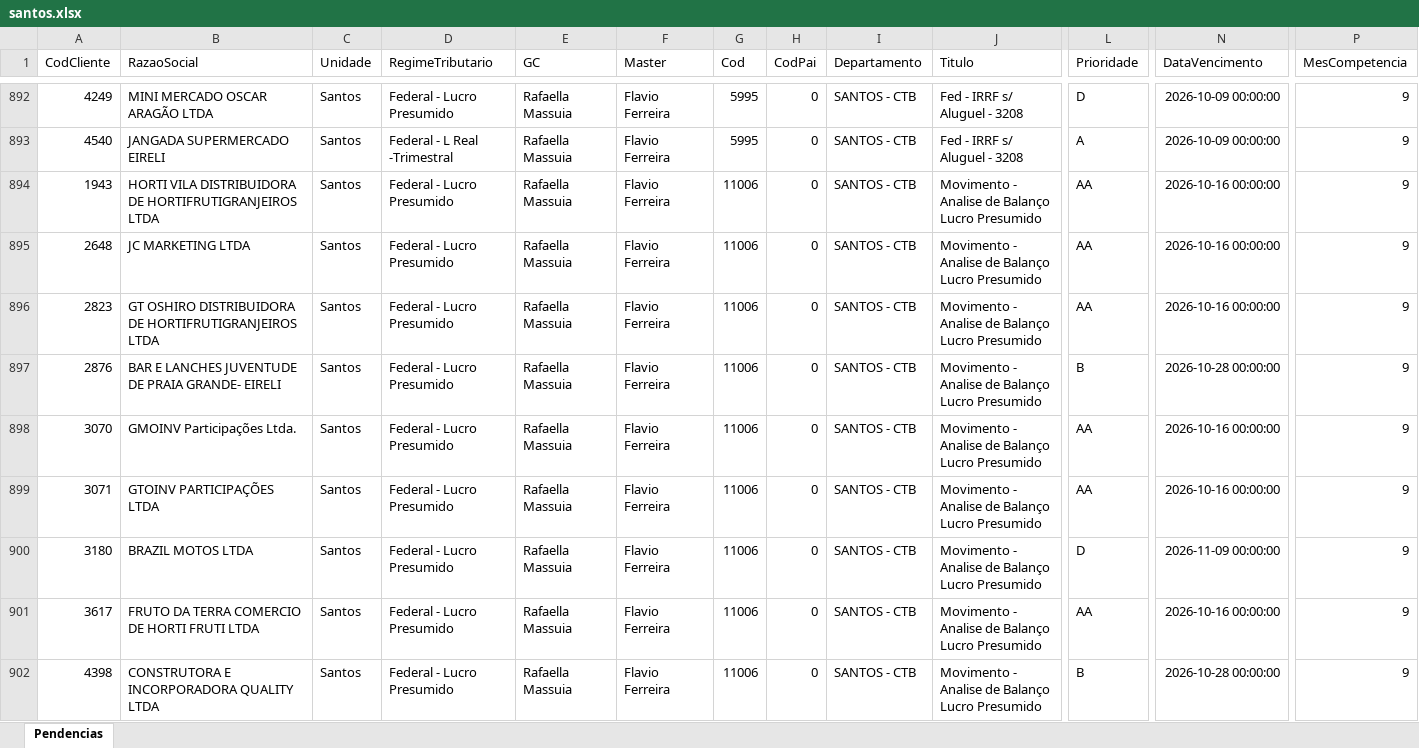
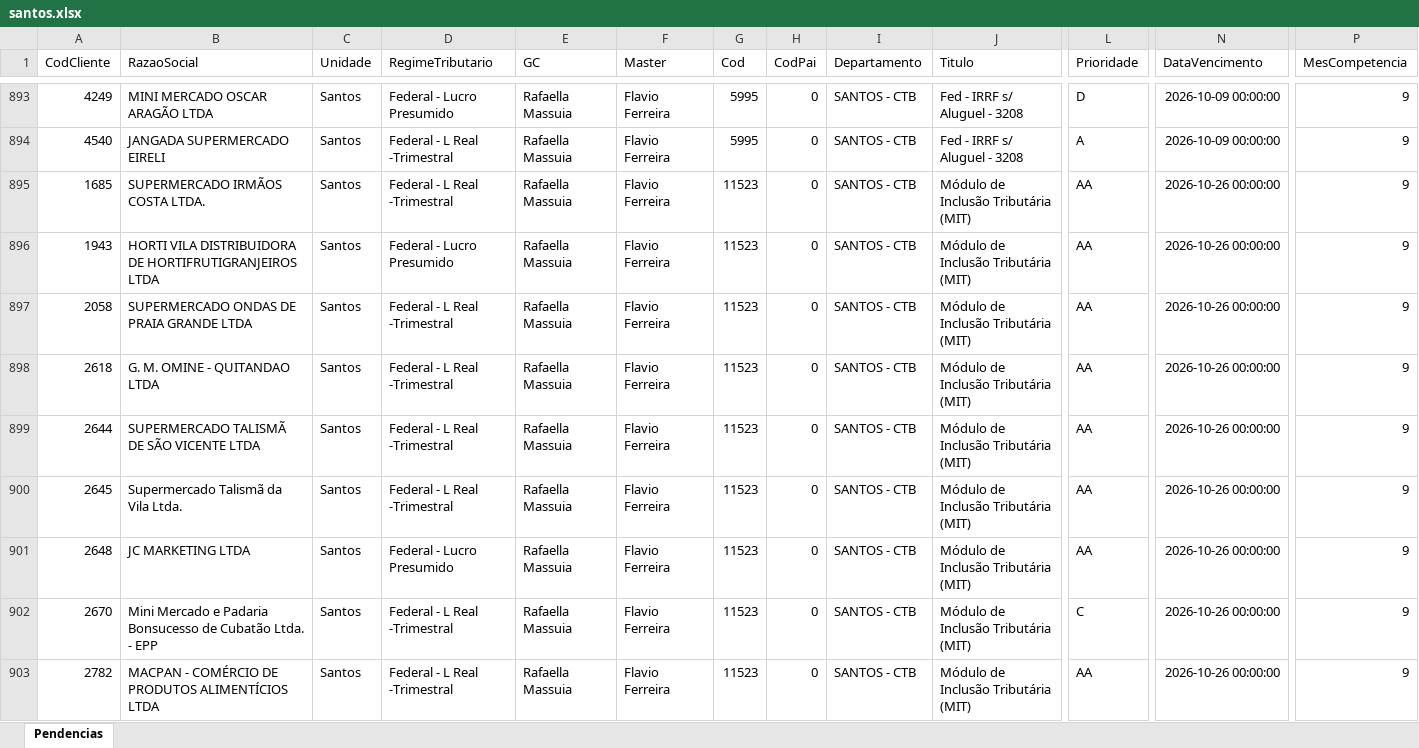
Before and after one commit to Controladoria-MG/Tarefas-baixadas, an Excel workbook: data/base/santos.xlsx, sheet Pendencias, drawn as a sheet; only a part is shown, gaps mark what is left out; the shorter side is filled out with more unchanged rows; values as stored, in another font and other column widths than the file's, no borders; rows hold the shown columns only; the diff covers the shown part only; the diff names each change by its address in the sheet, - before the commit and + after, or states it on an @@ line.

```diff
--- a/data/base/santos.xlsx (sheet Pendencias)
+++ b/data/base/santos.xlsx (sheet Pendencias)
+row 895: 1685 | SUPERMERCADO IRMÃOS COSTA LTDA. | Santos | Federal - L Real -Trimestral | Rafaella Massuia | Flavio Ferreira | 11523 | 0 | SANTOS - CTB | Módulo de Inclusão Tributária (MIT) | AA | 2026-10-26 00:00:00 | 9
+row 896: 1943 | HORTI VILA DISTRIBUIDORA DE HORTIFRUTIGRANJEIROS LTDA | Santos | Federal - Lucro Presumido | Rafaella Massuia | Flavio Ferreira | 11523 | 0 | SANTOS - CTB | Módulo de Inclusão Tributária (MIT) | AA | 2026-10-26 00:00:00 | 9
+row 897: 2058 | SUPERMERCADO ONDAS DE PRAIA GRANDE LTDA | Santos | Federal - L Real -Trimestral | Rafaella Massuia | Flavio Ferreira | 11523 | 0 | SANTOS - CTB | Módulo de Inclusão Tributária (MIT) | AA | 2026-10-26 00:00:00 | 9
+row 898: 2618 | G. M. OMINE - QUITANDAO LTDA | Santos | Federal - L Real -Trimestral | Rafaella Massuia | Flavio Ferreira | 11523 | 0 | SANTOS - CTB | Módulo de Inclusão Tributária (MIT) | AA | 2026-10-26 00:00:00 | 9
+row 899: 2644 | SUPERMERCADO TALISMÃ DE SÃO VICENTE LTDA | Santos | Federal - L Real -Trimestral | Rafaella Massuia | Flavio Ferreira | 11523 | 0 | SANTOS - CTB | Módulo de Inclusão Tributária (MIT) | AA | 2026-10-26 00:00:00 | 9
+row 900: 2645 | Supermercado Talismã da Vila Ltda. | Santos | Federal - L Real -Trimestral | Rafaella Massuia | Flavio Ferreira | 11523 | 0 | SANTOS - CTB | Módulo de Inclusão Tributária (MIT) | AA | 2026-10-26 00:00:00 | 9
+row 901: 2648 | JC MARKETING LTDA | Santos | Federal - Lucro Presumido | Rafaella Massuia | Flavio Ferreira | 11523 | 0 | SANTOS - CTB | Módulo de Inclusão Tributária (MIT) | AA | 2026-10-26 00:00:00 | 9
+row 902: 2670 | Mini Mercado e Padaria Bonsucesso de Cubatão Ltda. - EPP | Santos | Federal - L Real -Trimestral | Rafaella Massuia | Flavio Ferreira | 11523 | 0 | SANTOS - CTB | Módulo de Inclusão Tributária (MIT) | C | 2026-10-26 00:00:00 | 9
+row 903: 2782 | MACPAN - COMÉRCIO DE PRODUTOS ALIMENTÍCIOS LTDA | Santos | Federal - L Real -Trimestral | Rafaella Massuia | Flavio Ferreira | 11523 | 0 | SANTOS - CTB | Módulo de Inclusão Tributária (MIT) | AA | 2026-10-26 00:00:00 | 9
```
Also changed, not shown: 47 added rows and 1 removed row elsewhere in this sheet, data/base/goias.xlsx, 3 other files.
